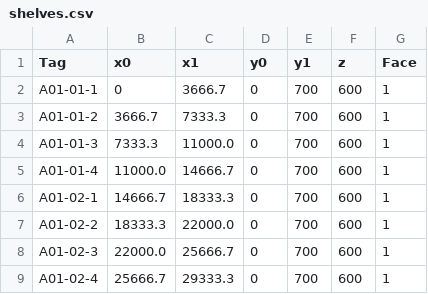
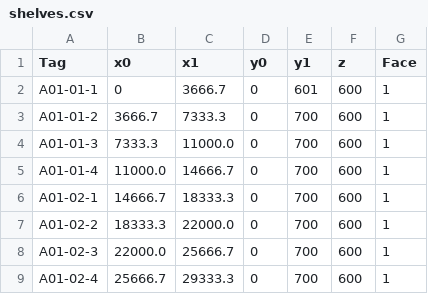
Before and after one commit to thomasrey01/bachelor-project, a CSV file: data/shelves.csv, drawn as a sheet; only a part is shown.

```diff
--- a/data/shelves.csv
+++ b/data/shelves.csv
@@ -1,3 +1,3 @@
 Tag,x0,x1,y0,y1,z,Face
-A01-01-1,0,3666.7,0,700,600,1
+A01-01-1,0,3666.7,0,601,600,1
 A01-01-2,3666.7,7333.3,0,700,600,1
```
Also changed, not shown: 6 other files.
